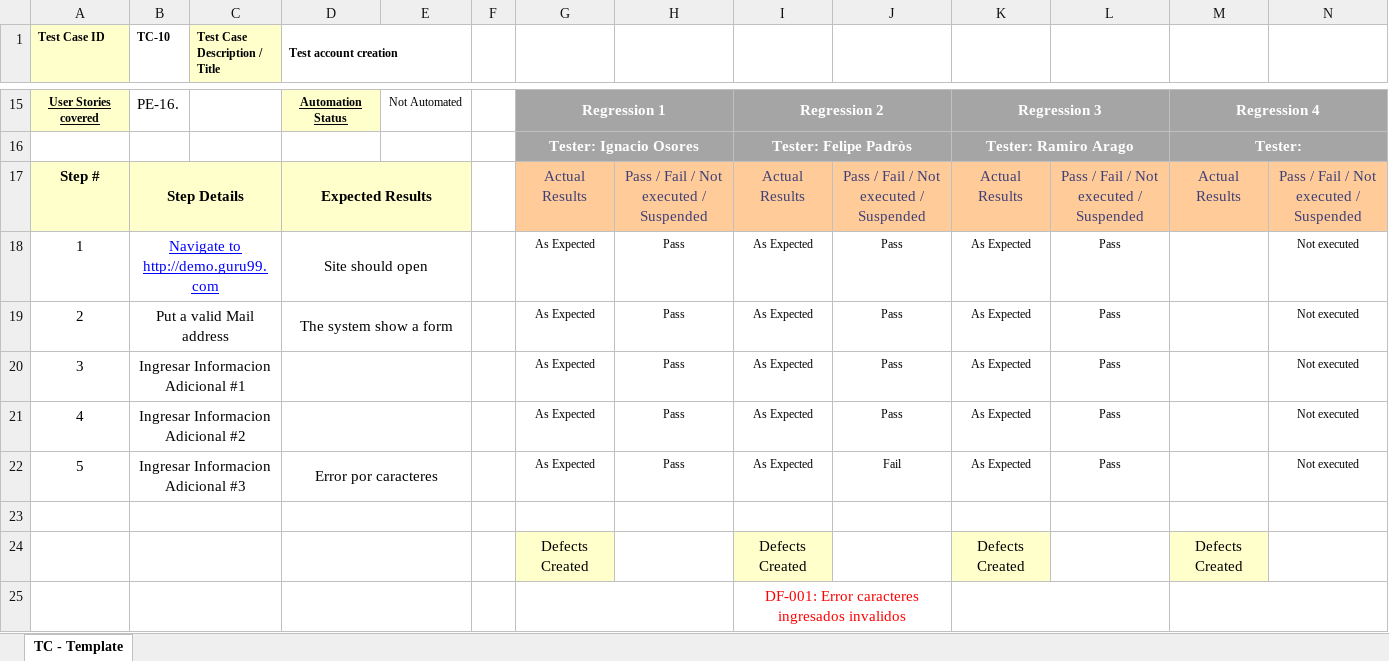
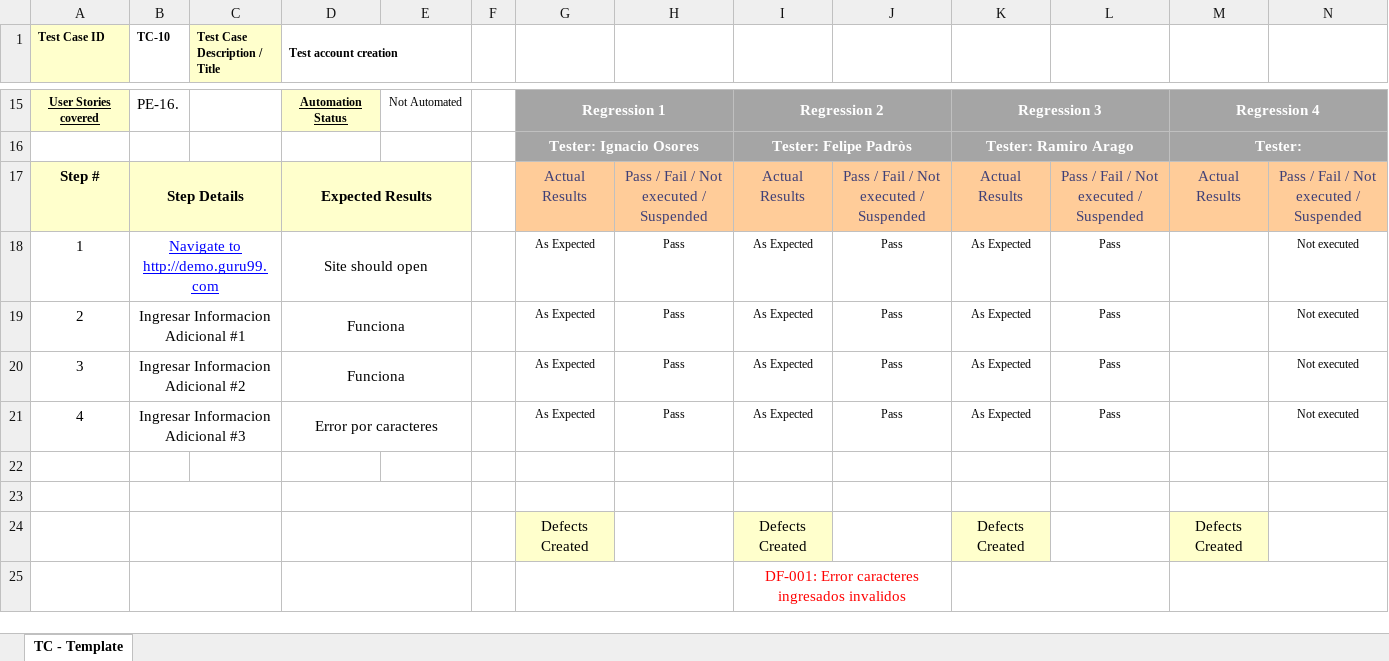
Before and after one commit to felipepadros/TestingAplicaciones-Alvinylasardillas-TPO, an Excel workbook: test_cases/TC-010_.xlsx, sheet TC - Template, drawn as a sheet; only a part is shown, gaps mark what is left out; values as stored, in another font and other column widths than the file's, no borders; the diff names each change by its address in the sheet, - before the commit and + after, or states it on an @@ line.

```diff
--- a/test_cases/TC-010_.xlsx (sheet TC - Template)
+++ b/test_cases/TC-010_.xlsx (sheet TC - Template)
-B19 (TC-10): Put a valid Mail address
+B19 (TC-10): Ingresar Informacion Adicional #1
-D19 (Test account creation): The system show a form
+D19 (Test account creation): Funciona
-B20 (TC-10): Ingresar Informacion Adicional #1
+B20 (TC-10): Ingresar Informacion Adicional #2
-D20 (Test account creation): (empty)
+D20 (Test account creation): Funciona
-B21 (TC-10): Ingresar Informacion Adicional #2
+B21 (TC-10): Ingresar Informacion Adicional #3
-D21 (Test account creation): (empty)
+D21 (Test account creation): Error por caracteres
-row 22: 5 | Ingresar Informacion Adicional #3 |  | Error por caracteres |  |  | As Expected | Pass | As Expected | Fail | As Expected | Pass |  | Not executed
+row 22: (empty)
-B22:C22 merged
-D22:E22 merged
```
Also changed, not shown: test_cases/TC-05_.xlsx, test_cases/TC-06_.xlsx, 1 other file.
